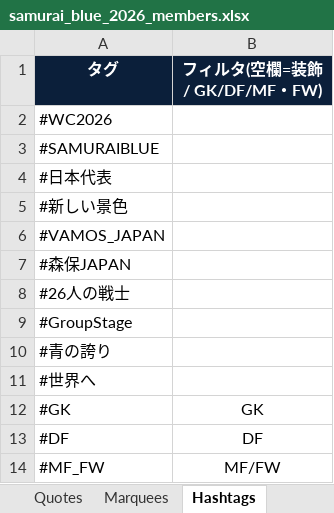
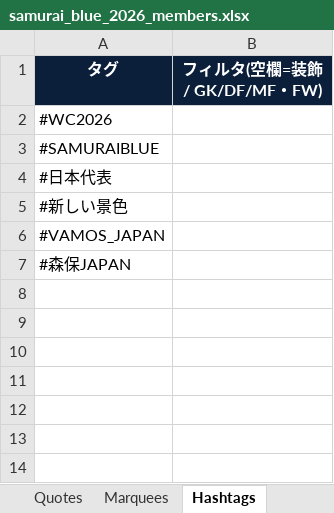
Before and after one commit to developpages82/samurai-blue-worldcup-2026, an Excel workbook: samurai_blue_2026_members.xlsx, sheet Hashtags, drawn as a sheet; values as stored, in another font and other column widths than the file's, no borders; the diff names each change by its address in the sheet, - before the commit and + after, or states it on an @@ line.

```diff
--- a/samurai_blue_2026_members.xlsx (sheet Hashtags)
+++ b/samurai_blue_2026_members.xlsx (sheet Hashtags)
-row 8: #26人の戦士
-row 9: #GroupStage
-row 10: #青の誇り
-row 11: #世界へ
-row 12: #GK | GK
-row 13: #DF | DF
-row 14: #MF_FW | MF/FW
```
Also changed, not shown: sheet Members, sheet Marquees, sheet Staff, sheet Quotes, 5 other files.
